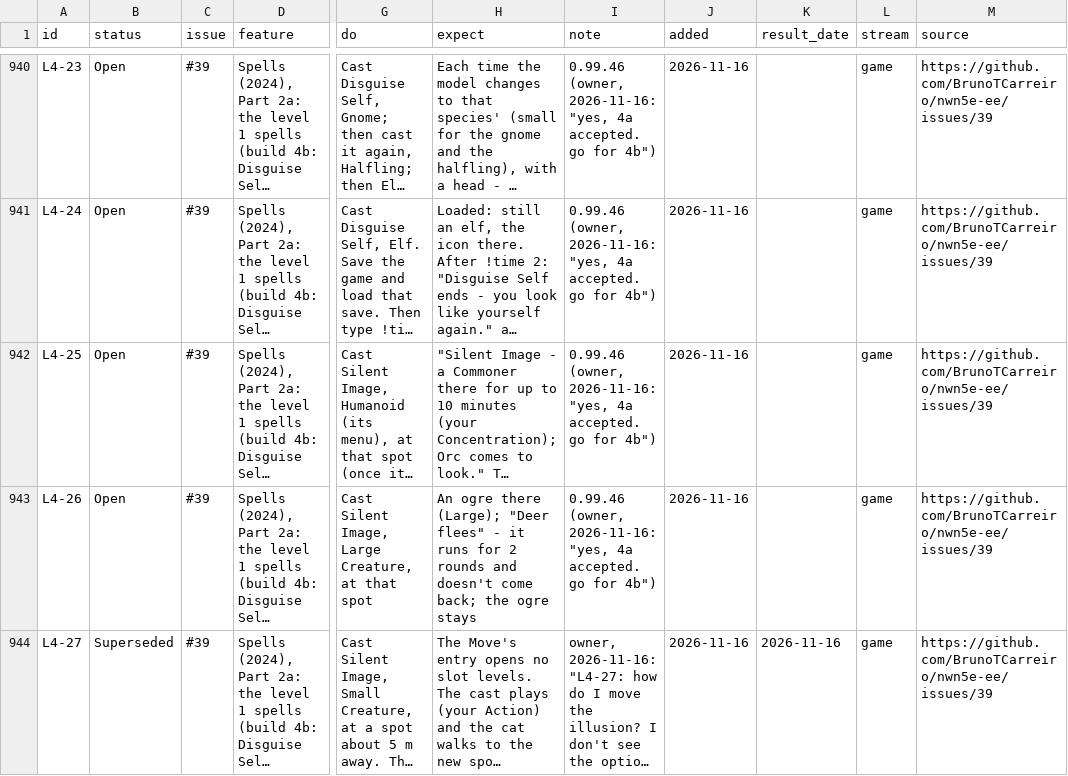
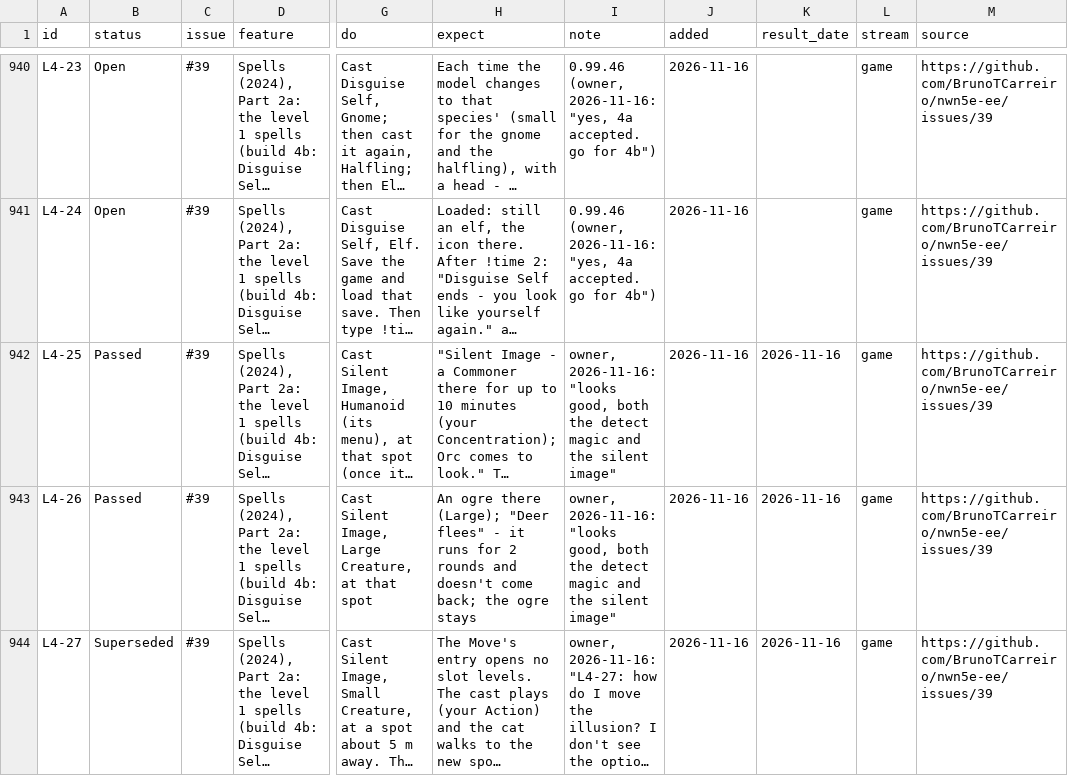
Before and after one commit to BrunoTCarreiro/nwn5e-ee, a CSV file: docs/tests.csv, drawn as a sheet; only a part is shown, gaps mark what is left out; long unchanged cells end in …; the diff covers the shown part only; the diff names each change by its address in the sheet, - before the commit and + after, or states it on an @@ line.

```diff
--- a/docs/tests.csv
+++ b/docs/tests.csv
-B942:B943 (status): Open
+B942:B943 (status): Passed
-I942:I943 (note): 0.99.46 (owner, 2026-11-16: "yes, 4a accepted. go for 4b")
+I942:I943 (note): owner, 2026-11-16: "looks good, both the detect magic and the silent image"
-K942:K943 (result_date): (empty)
+K942:K943 (result_date): 2026-11-16
```
Also changed, not shown: 9 edited cells elsewhere in this file.
